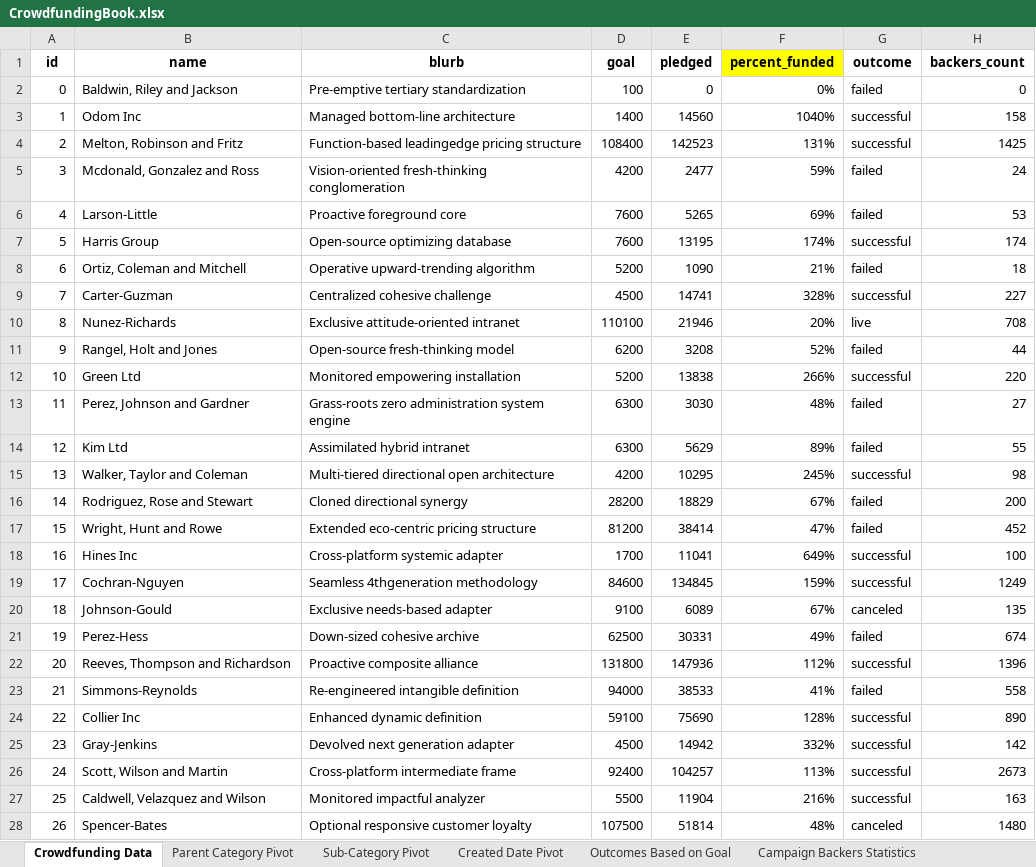
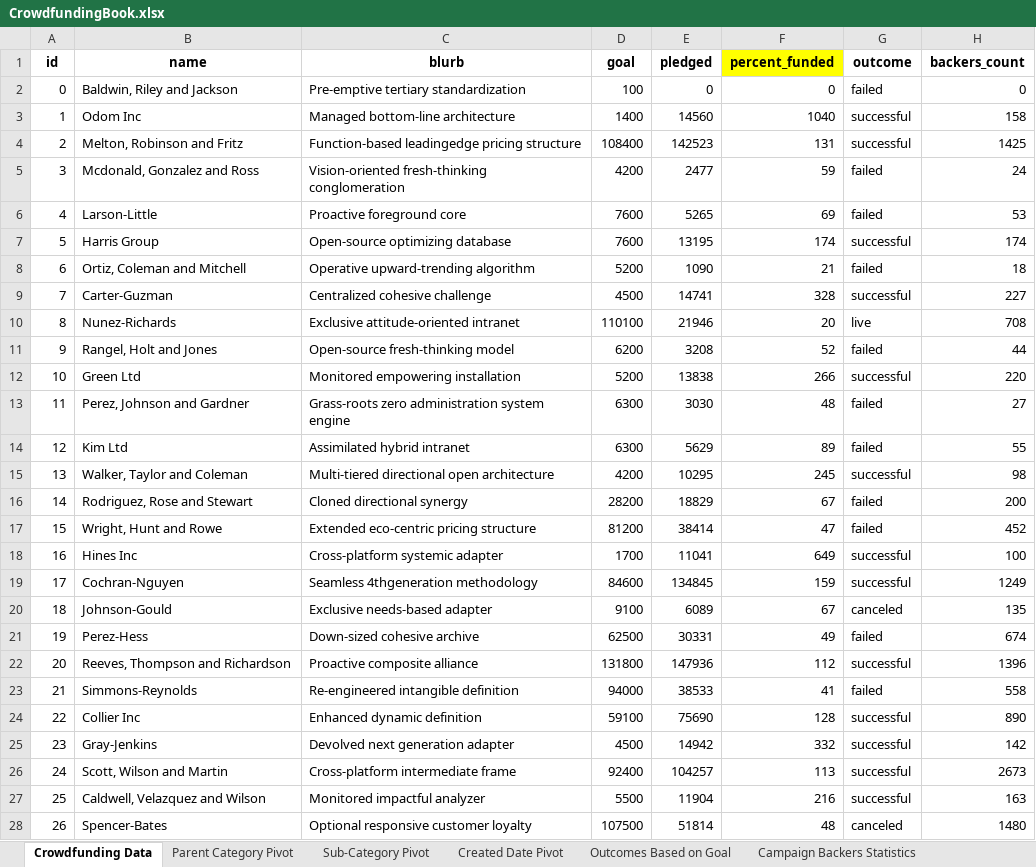
Before and after one commit to amyj92/excel-challenge, an Excel workbook: CrowdfundingBook.xlsx, sheet Crowdfunding Data, drawn as a sheet; only a part is shown; values as stored, in another font and other column widths than the file's, no borders; conditional formats not drawn; the diff covers the shown part only; the diff names each change by its address in the sheet, - before the commit and + after, or states it on an @@ line.

Commit message:
Add files via upload
Updated

```diff
--- a/CrowdfundingBook.xlsx (sheet Crowdfunding Data)
+++ b/CrowdfundingBook.xlsx (sheet Crowdfunding Data)
-F2 (percent_funded): 0%
+F2 (percent_funded): 0
-F3 (percent_funded): 1040%
+F3 (percent_funded): 1040
-F4 (percent_funded): 131%
+F4 (percent_funded): 131
-F5 (percent_funded): 59%
+F5 (percent_funded): 59
-F6 (percent_funded): 69%
+F6 (percent_funded): 69
-F7 (percent_funded): 174%
+F7 (percent_funded): 174
-F8 (percent_funded): 21%
+F8 (percent_funded): 21
-F9 (percent_funded): 328%
+F9 (percent_funded): 328
-F10 (percent_funded): 20%
+F10 (percent_funded): 20
-F11 (percent_funded): 52%
+F11 (percent_funded): 52
-F12 (percent_funded): 266%
+F12 (percent_funded): 266
-F13 (percent_funded): 48%
+F13 (percent_funded): 48
-F14 (percent_funded): 89%
+F14 (percent_funded): 89
-F15 (percent_funded): 245%
+F15 (percent_funded): 245
-F16 (percent_funded): 67%
+F16 (percent_funded): 67
-F17 (percent_funded): 47%
+F17 (percent_funded): 47
-F18 (percent_funded): 649%
+F18 (percent_funded): 649
-F19 (percent_funded): 159%
+F19 (percent_funded): 159
-F20 (percent_funded): 67%
+F20 (percent_funded): 67
-F21 (percent_funded): 49%
+F21 (percent_funded): 49
-F22 (percent_funded): 112%
+F22 (percent_funded): 112
-F23 (percent_funded): 41%
+F23 (percent_funded): 41
-F24 (percent_funded): 128%
+F24 (percent_funded): 128
-F25 (percent_funded): 332%
+F25 (percent_funded): 332
-F26 (percent_funded): 113%
+F26 (percent_funded): 113
-F27 (percent_funded): 216%
+F27 (percent_funded): 216
-F28 (percent_funded): 48%
+F28 (percent_funded): 48
```
Also changed, not shown: 973 edited cells elsewhere in this sheet, sheet Sub-Category Pivot, sheet Parent Category Pivot, sheet Created Date Pivot, sheet Outcomes Based on Goal, charts or pictures.
